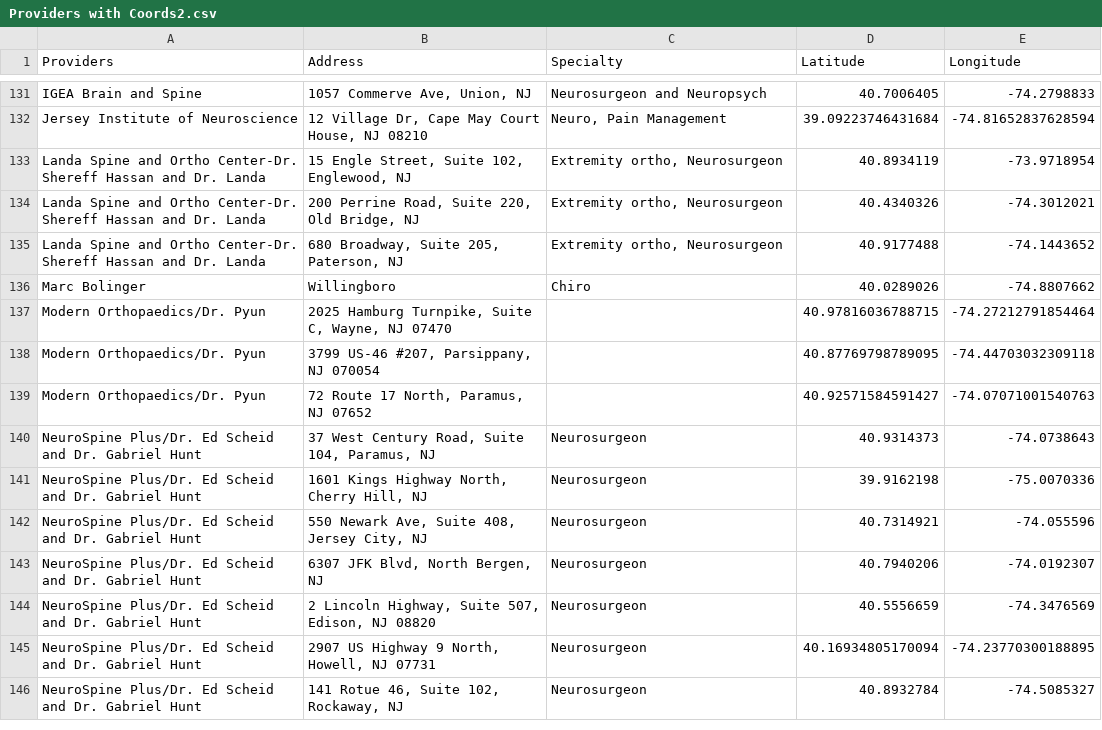
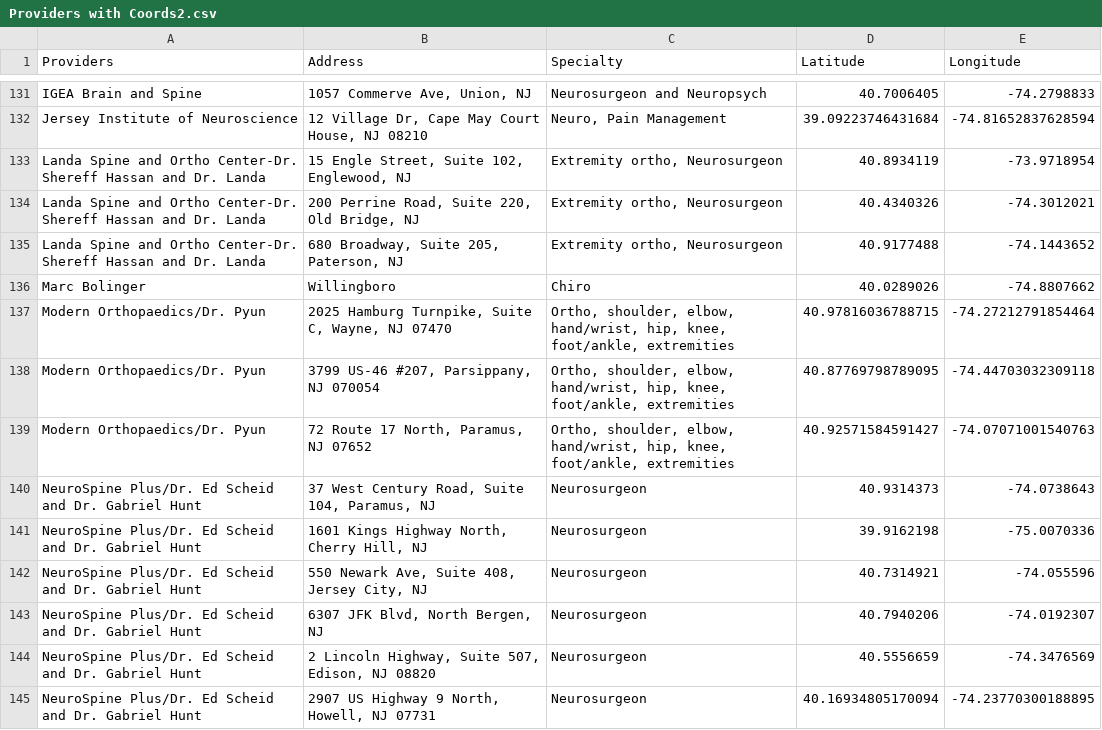
Before and after one commit to KHCFirm/KHC, a CSV file: Providers with Coords2.csv, drawn as a sheet; only a part is shown, gaps mark what is left out; the shorter side is filled out with more unchanged rows.

Commit message:
Update Providers with Coords2.csv

```diff
--- a/Providers with Coords2.csv
+++ b/Providers with Coords2.csv
@@ -136,5 +136,5 @@ Landa Spine and Ortho Center-Dr. Shereff Hassan and Dr. Landa,"680 Broadway, Sui
 Marc Bolinger,Willingboro,Chiro,40.0289026,-74.8807662
-Modern Orthopaedics/Dr. Pyun,"2025 Hamburg Turnpike, Suite C, Wayne, NJ 07470",,40.97816036788715, -74.27212791854464
-Modern Orthopaedics/Dr. Pyun,"3799 US-46 #207, Parsippany, NJ 070054",,40.87769798789095, -74.44703032309118
-Modern Orthopaedics/Dr. Pyun,"72 Route 17 North, Paramus, NJ 07652",,40.92571584591427, -74.07071001540763
+Modern Orthopaedics/Dr. Pyun,"2025 Hamburg Turnpike, Suite C, Wayne, NJ 07470","Ortho, shoulder, elbow, hand/wrist, hip, knee, foot/ankle, extremities",40.97816036788715, -74.27212791854464
+Modern Orthopaedics/Dr. Pyun,"3799 US-46 #207, Parsippany, NJ 070054","Ortho, shoulder, elbow, hand/wrist, hip, knee, foot/ankle, extremities",40.87769798789095, -74.44703032309118
+Modern Orthopaedics/Dr. Pyun,"72 Route 17 North, Paramus, NJ 07652","Ortho, shoulder, elbow, hand/wrist, hip, knee, foot/ankle, extremities",40.92571584591427, -74.07071001540763
 NeuroSpine Plus/Dr. Ed Scheid and Dr. Gabriel Hunt,"37 West Century Road, Suite 104, Paramus, NJ",Neurosurgeon,40.9314373,-74.0738643
```
